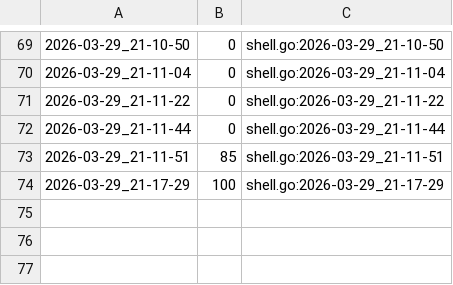
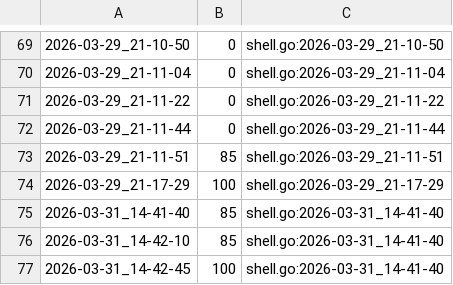
Before and after one commit to qxcode-course/ed-seg-bloco-a-Nycolas6002, a CSV file: .tko/track/ed@manipulacao/track.csv, drawn as a sheet; only a part is shown, gaps mark what is left out.

```diff
--- a/.tko/track/ed@manipulacao/track.csv
+++ b/.tko/track/ed@manipulacao/track.csv
@@ -74 +74,4 @@
 2026-03-29_21-17-29,100,shell.go:2026-03-29_21-17-29
+2026-03-31_14-41-40,85,shell.go:2026-03-31_14-41-40
+2026-03-31_14-42-10,85,shell.go:2026-03-31_14-41-40
+2026-03-31_14-42-45,100,shell.go:2026-03-31_14-41-40
```
Also changed, not shown: .tko/track/ed@buscas/track.csv, 15 other files.
